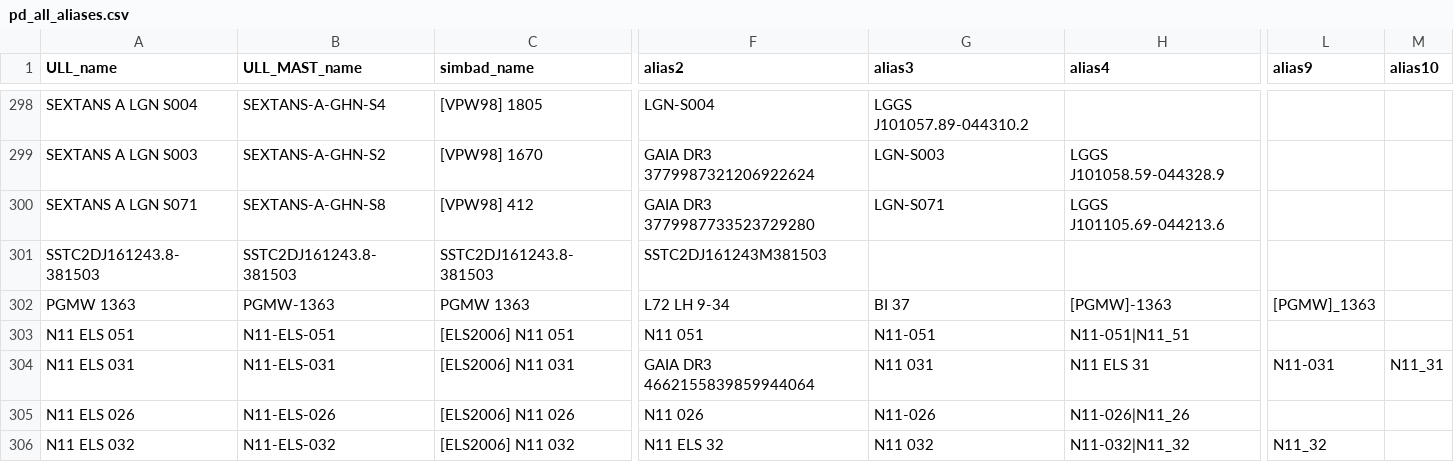
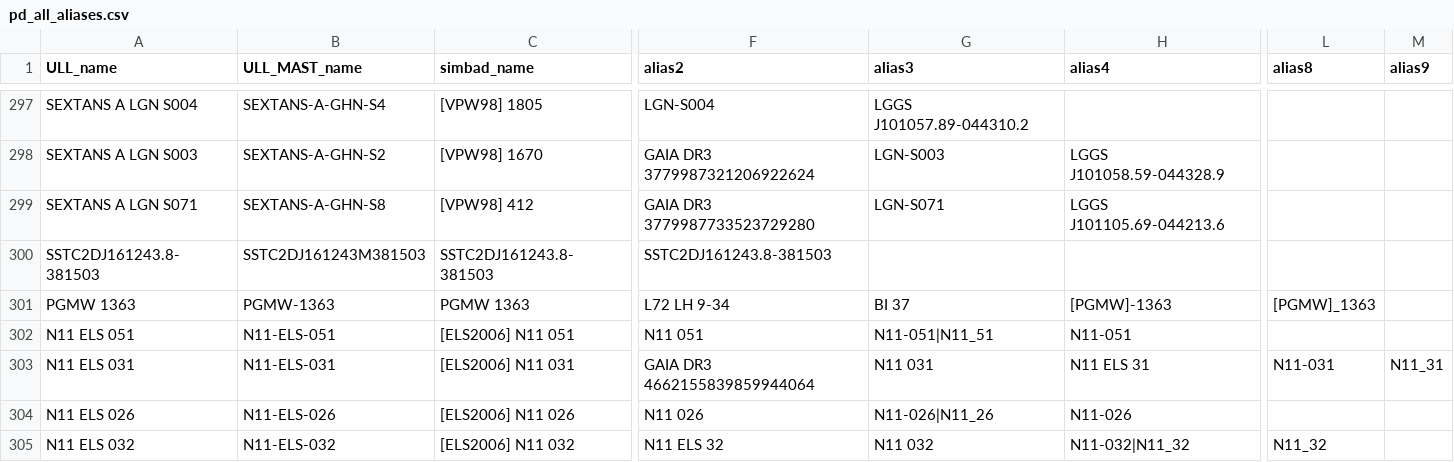
Before and after one commit to spacetelescope/ullyses-utils, a CSV file: utils/data/target_metadata/pd_all_aliases.csv, drawn as a sheet; only a part is shown, gaps mark what is left out; addresses are those after the commit; the diff covers the shown part only; the diff names each change by its address in the sheet, - before the commit and + after, or states it on an @@ line.

Commit message:
ran make_alias_file

```diff
--- a/utils/data/target_metadata/pd_all_aliases.csv
+++ b/utils/data/target_metadata/pd_all_aliases.csv
-L1: alias9
+L1: alias8
-M1: alias10
+M1: alias9
-B300 (ULL_MAST_name): SSTC2DJ161243.8-381503
+B300 (ULL_MAST_name): SSTC2DJ161243M381503
-F300 (alias2): SSTC2DJ161243M381503
+F300 (alias2): SSTC2DJ161243.8-381503
-G302 (alias3): N11-051
+G302 (alias3): N11-051|N11_51
-H302 (alias4): N11-051|N11_51
+H302 (alias4): N11-051
-G304 (alias3): N11-026
+G304 (alias3): N11-026|N11_26
-H304 (alias4): N11-026|N11_26
+H304 (alias4): N11-026
```
Also changed, not shown: 1 added row, 2 removed rows and 74 edited cells elsewhere in this file, 1 other file.
